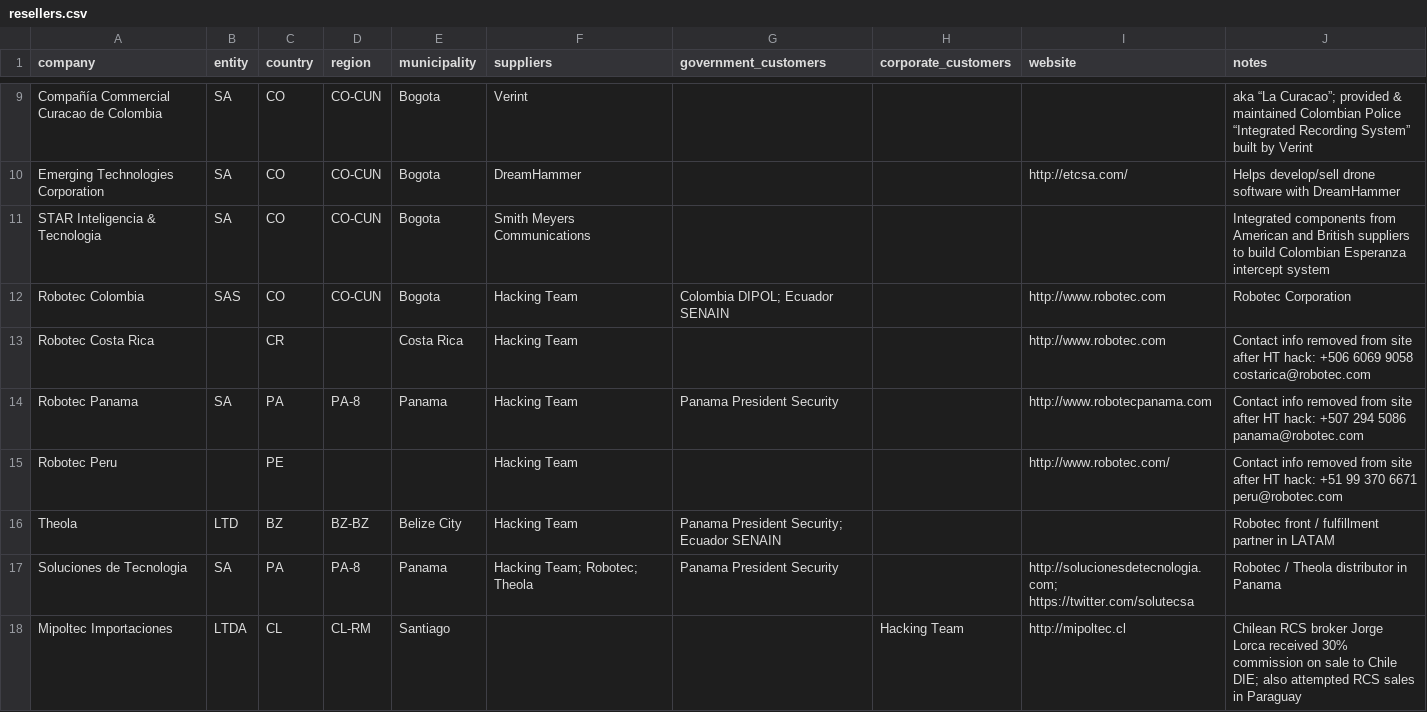
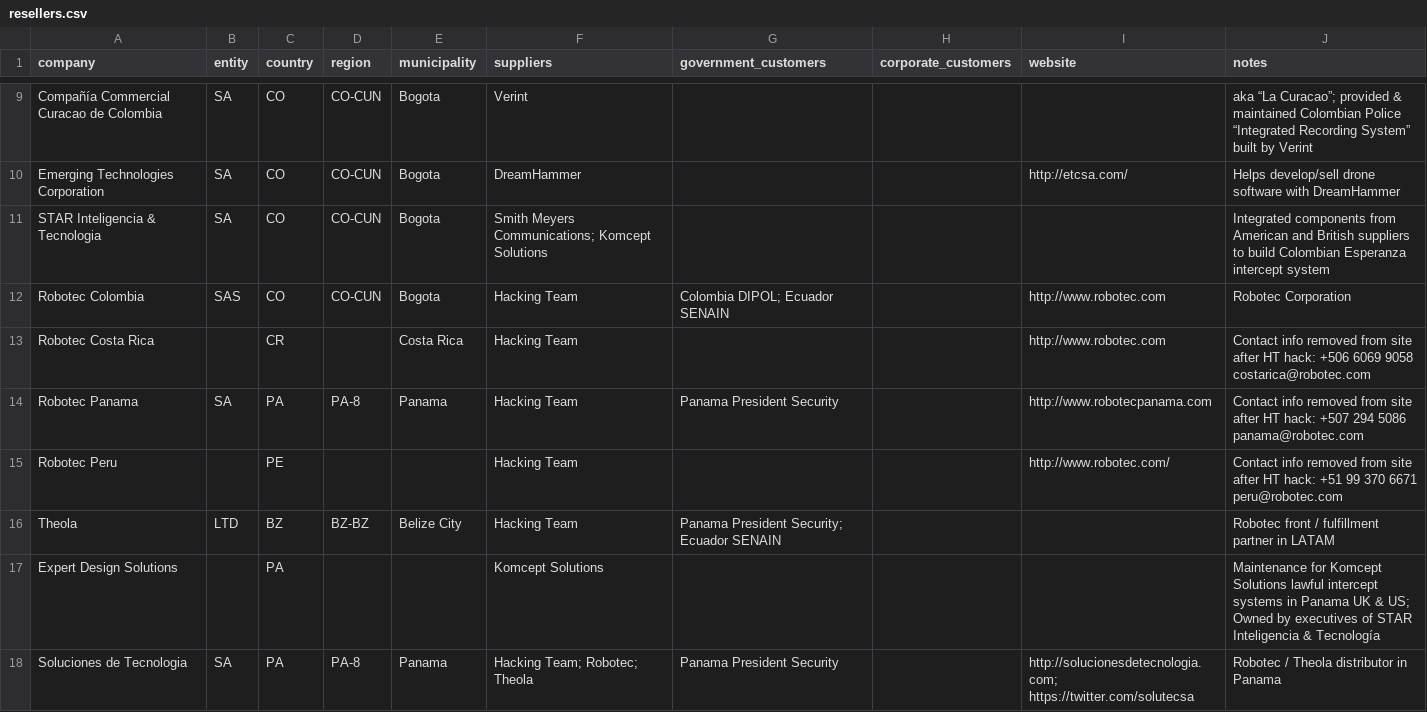
Before and after one commit to digitalfreedom/data-resellers, a CSV file: resellers.csv, drawn as a sheet; only a part is shown, gaps mark what is left out; the shorter side is filled out with more unchanged rows.

Commit message:
Add companies from PI Colombia report

```diff
--- a/resellers.csv
+++ b/resellers.csv
@@ -10,3 +10,3 @@
 "Emerging Technologies Corporation","SA","CO","CO-CUN","Bogota","DreamHammer",,,"http://etcsa.com/","Helps develop/sell drone software with DreamHammer"
-"STAR Inteligencia & Tecnologia","SA","CO","CO-CUN","Bogota","Smith Meyers Communications",,,,"Integrated components from American and British suppliers to build Colombian Esperanza intercept system"
+"STAR Inteligencia & Tecnologia","SA","CO","CO-CUN","Bogota","Smith Meyers Communications; Komcept Solutions",,,,"Integrated components from American and British suppliers to build Colombian Esperanza intercept system"
 "Robotec Colombia","SAS","CO","CO-CUN","Bogota","Hacking Team","Colombia DIPOL; Ecuador SENAIN",,"http://www.robotec.com","Robotec Corporation"
@@ -16,2 +16,3 @@
 "Theola","LTD","BZ","BZ-BZ","Belize City","Hacking Team","Panama President Security; Ecuador SENAIN",,,"Robotec front / fulfillment partner in LATAM"
+"Expert Design Solutions",,"PA",,,"Komcept Solutions",,,,"Maintenance for Komcept Solutions lawful intercept systems in Panama UK & US; Owned by executives of STAR Inteligencia & Tecnología"
 "Soluciones de Tecnologia","SA","PA","PA-8","Panama","Hacking Team; Robotec; Theola","Panama President Security",,"http://solucionesdetecnologia.com; https://twitter.com/solutecsa","Robotec / Theola distributor in Panama"
```
